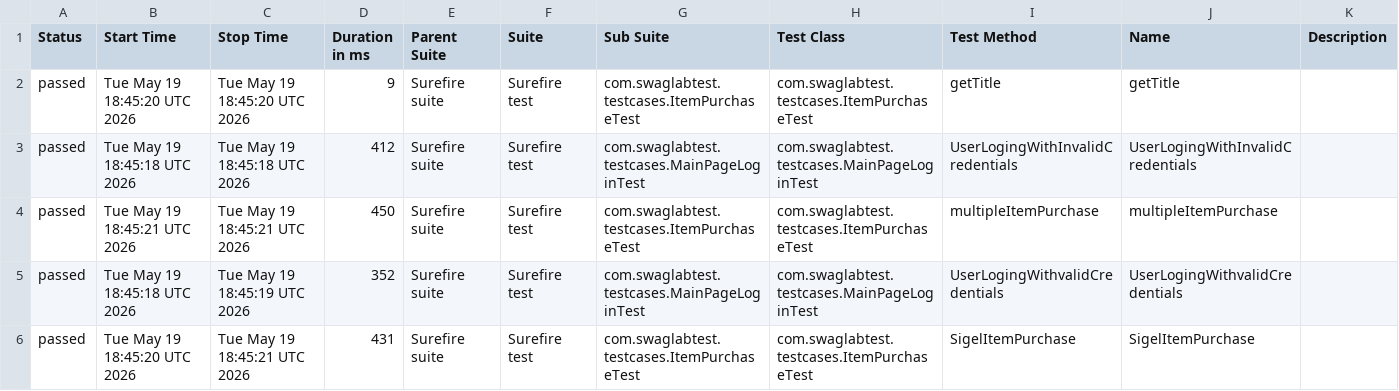
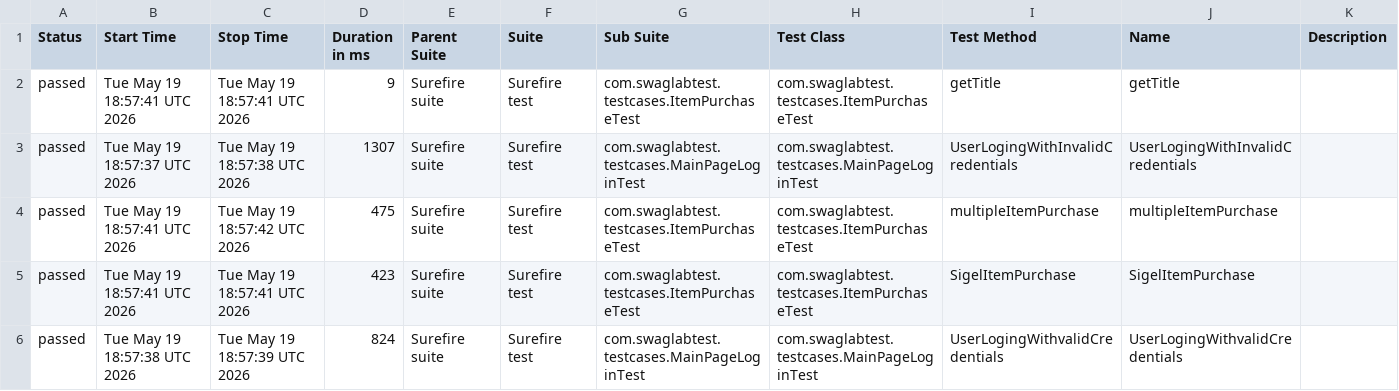
Before and after one commit to shashika011/Swag-Lab-Project, a CSV file: data/suites.csv, drawn as a sheet.

```diff
--- a/data/suites.csv
+++ b/data/suites.csv
@@ -1,6 +1,6 @@
 "Status","Start Time","Stop Time","Duration in ms","Parent Suite","Suite","Sub Suite","Test Class","Test Method","Name","Description"
-"passed","Tue May 19 18:45:20 UTC 2026","Tue May 19 18:45:20 UTC 2026","9","Surefire suite","Surefire test","com.swaglabtest.testcases.ItemPurchaseTest","com.swaglabtest.testcases.ItemPurchaseTest","getTitle","getTitle",""
-"passed","Tue May 19 18:45:18 UTC 2026","Tue May 19 18:45:18 UTC 2026","412","Surefire suite","Surefire test","com.swaglabtest.testcases.MainPageLoginTest","com.swaglabtest.testcases.MainPageLoginTest","UserLogingWithInvalidCredentials","UserLogingWithInvalidCredentials",""
-"passed","Tue May 19 18:45:21 UTC 2026","Tue May 19 18:45:21 UTC 2026","450","Surefire suite","Surefire test","com.swaglabtest.testcases.ItemPurchaseTest","com.swaglabtest.testcases.ItemPurchaseTest","multipleItemPurchase","multipleItemPurchase",""
-"passed","Tue May 19 18:45:18 UTC 2026","Tue May 19 18:45:19 UTC 2026","352","Surefire suite","Surefire test","com.swaglabtest.testcases.MainPageLoginTest","com.swaglabtest.testcases.MainPageLoginTest","UserLogingWithvalidCredentials","UserLogingWithvalidCredentials",""
-"passed","Tue May 19 18:45:20 UTC 2026","Tue May 19 18:45:21 UTC 2026","431","Surefire suite","Surefire test","com.swaglabtest.testcases.ItemPurchaseTest","com.swaglabtest.testcases.ItemPurchaseTest","SigelItemPurchase","SigelItemPurchase",""
+"passed","Tue May 19 18:57:41 UTC 2026","Tue May 19 18:57:41 UTC 2026","9","Surefire suite","Surefire test","com.swaglabtest.testcases.ItemPurchaseTest","com.swaglabtest.testcases.ItemPurchaseTest","getTitle","getTitle",""
+"passed","Tue May 19 18:57:37 UTC 2026","Tue May 19 18:57:38 UTC 2026","1307","Surefire suite","Surefire test","com.swaglabtest.testcases.MainPageLoginTest","com.swaglabtest.testcases.MainPageLoginTest","UserLogingWithInvalidCredentials","UserLogingWithInvalidCredentials",""
+"passed","Tue May 19 18:57:41 UTC 2026","Tue May 19 18:57:42 UTC 2026","475","Surefire suite","Surefire test","com.swaglabtest.testcases.ItemPurchaseTest","com.swaglabtest.testcases.ItemPurchaseTest","multipleItemPurchase","multipleItemPurchase",""
+"passed","Tue May 19 18:57:41 UTC 2026","Tue May 19 18:57:41 UTC 2026","423","Surefire suite","Surefire test","com.swaglabtest.testcases.ItemPurchaseTest","com.swaglabtest.testcases.ItemPurchaseTest","SigelItemPurchase","SigelItemPurchase",""
+"passed","Tue May 19 18:57:38 UTC 2026","Tue May 19 18:57:39 UTC 2026","824","Surefire suite","Surefire test","com.swaglabtest.testcases.MainPageLoginTest","com.swaglabtest.testcases.MainPageLoginTest","UserLogingWithvalidCredentials","UserLogingWithvalidCredentials",""
```
Also changed, not shown: 23 other files.
